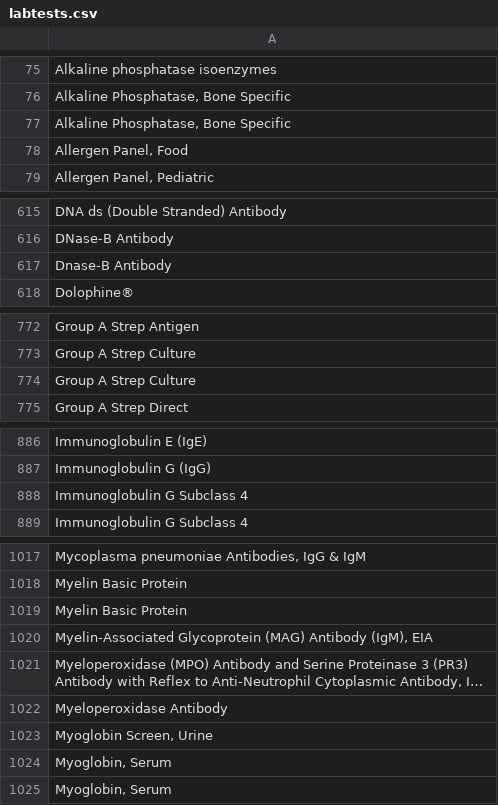
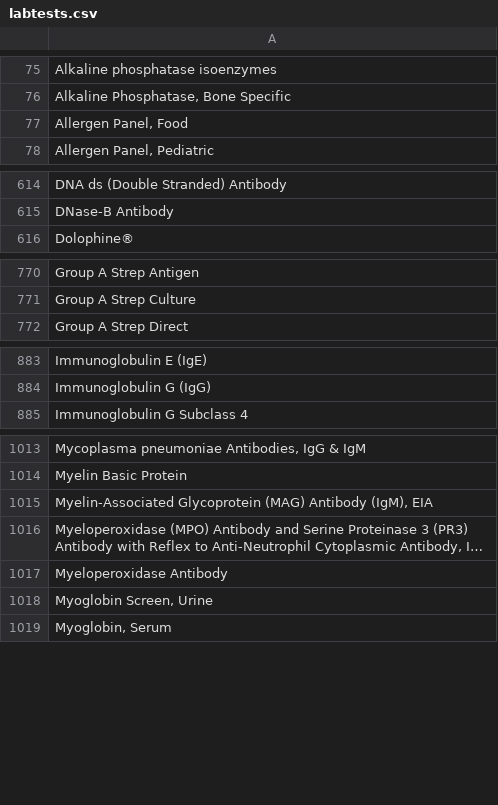
Before and after one commit to terencezama/meds, a CSV file: labtests.csv, drawn as a sheet; only a part is shown, gaps mark what is left out; long unchanged cells end in …; the diff covers the shown part only; the diff names each change by its address in the sheet, - before the commit and + after, or states it on an @@ line.

Commit message:
replaced duplicates in list

```diff
--- a/labtests.csv
+++ b/labtests.csv
-row 77: Alkaline Phosphatase, Bone Specific
-row 617: Dnase-B Antibody
-row 774: Group A Strep Culture
-row 888: Immunoglobulin G Subclass 4
-row 1019: Myelin Basic Protein
-row 1024: Myoglobin, Serum
```
Also changed, not shown: 3 removed rows elsewhere in this file, 1 other file.
